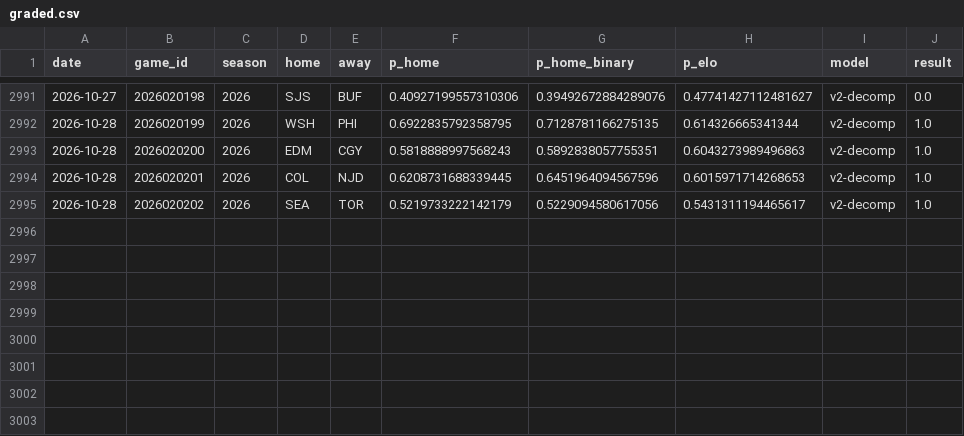
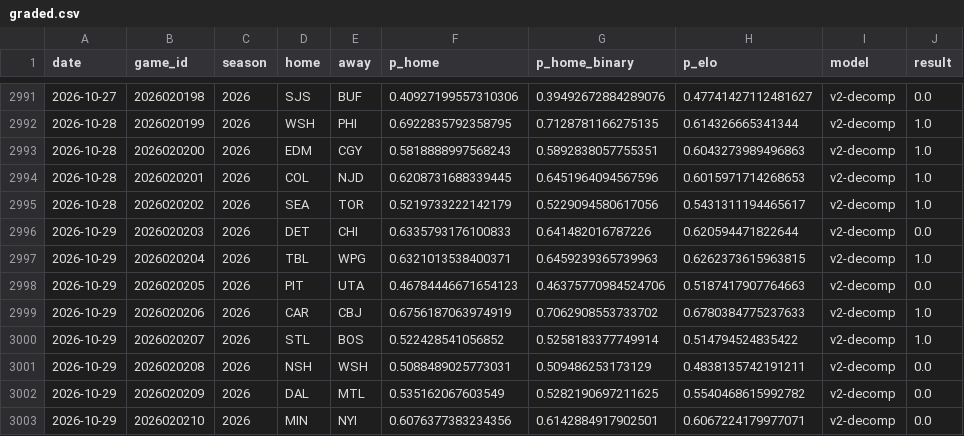
Before and after one commit to azcal/mbm-nhl, a CSV file: logs/graded.csv, drawn as a sheet; only a part is shown, gaps mark what is left out.

```diff
--- a/logs/graded.csv
+++ b/logs/graded.csv
@@ -2995 +2995,9 @@ date,game_id,season,home,away,p_home,p_home_binary,p_elo,model,result
 2026-10-28,2026020202,2026,SEA,TOR,0.5219733222142179,0.5229094580617056,0.5431311194465617,v2-decomp,1.0
+2026-10-29,2026020203,2026,DET,CHI,0.6335793176100833,0.641482016787226,0.620594471822644,v2-decomp,0.0
+2026-10-29,2026020204,2026,TBL,WPG,0.6321013538400371,0.6459239365739963,0.6262373615963815,v2-decomp,1.0
+2026-10-29,2026020205,2026,PIT,UTA,0.46784446671654123,0.46375770984524706,0.5187417907764663,v2-decomp,0.0
+2026-10-29,2026020206,2026,CAR,CBJ,0.6756187063974919,0.7062908553733702,0.6780384775237633,v2-decomp,1.0
+2026-10-29,2026020207,2026,STL,BOS,0.522428541056852,0.5258183377749914,0.514794524835422,v2-decomp,1.0
+2026-10-29,2026020208,2026,NSH,WSH,0.5088489025773031,0.509486253173129,0.4838135742191211,v2-decomp,0.0
+2026-10-29,2026020209,2026,DAL,MTL,0.535162067603549,0.5282190697211625,0.5540468615992782,v2-decomp,0.0
+2026-10-29,2026020210,2026,MIN,NYI,0.6076377383234356,0.6142884917902501,0.6067224179977071,v2-decomp,0.0
```
Also changed, not shown: data/games.csv, logs/predictions.csv, 3 other files.
